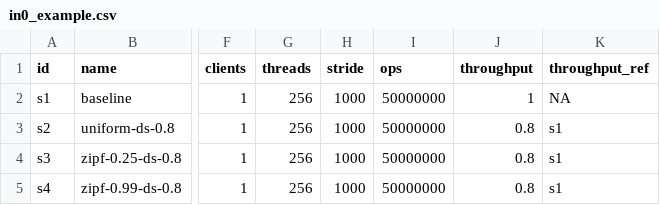
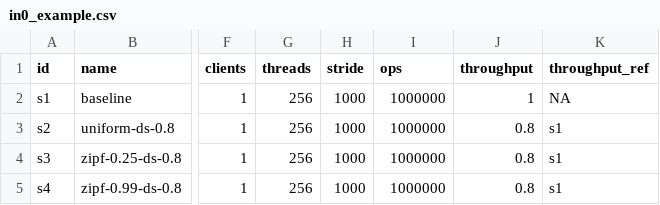
Before and after one commit to anthonydugois/apache-cassandra-experiments, a CSV file: xp2_data_locality/input/in0_example.csv, drawn as a sheet; only a part is shown, gaps mark what is left out; the diff names each change by its address in the sheet, - before the commit and + after, or states it on an @@ line.

```diff
--- a/xp2_data_locality/input/in0_example.csv
+++ b/xp2_data_locality/input/in0_example.csv
-I2:I5 (ops): 50000000
+I2:I5 (ops): 1000000
```
Also changed, not shown: 1 other file.
